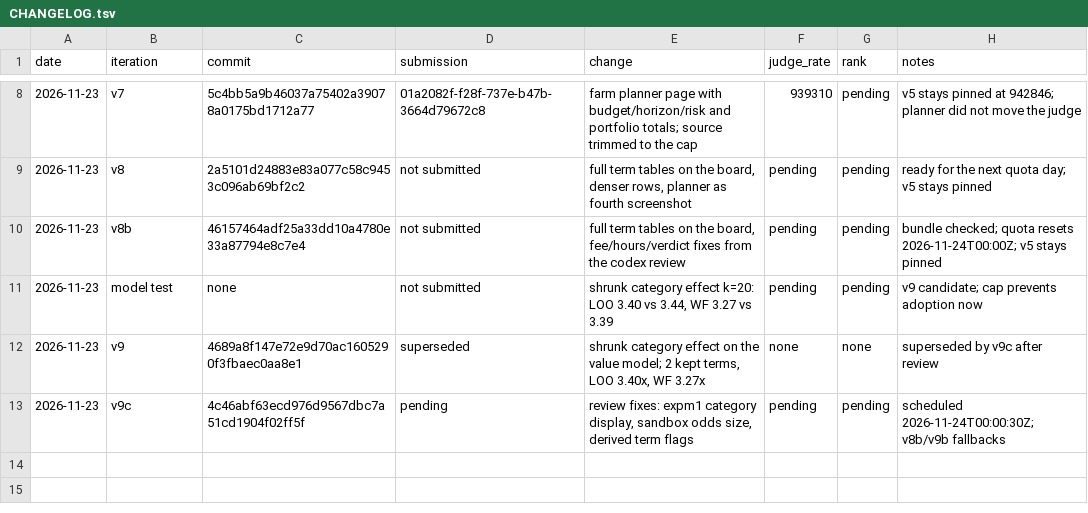
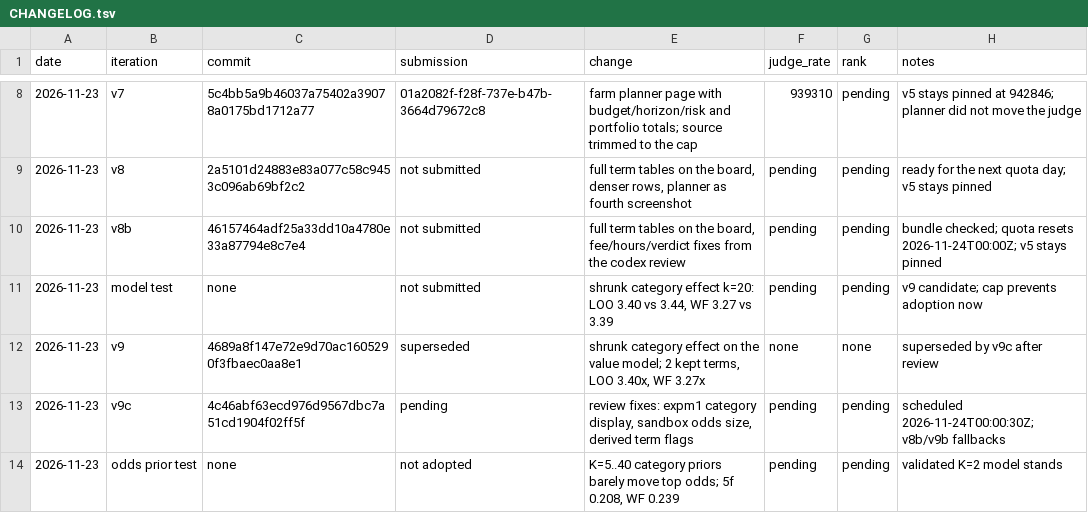
Before and after one commit to trolloks/trolloks-token-radar, a TSV file: CHANGELOG.tsv, drawn as a sheet; only a part is shown, gaps mark what is left out; the diff names each change by its address in the sheet, - before the commit and + after, or states it on an @@ line.

Commit message:
Record the odds-prior test and keep the validated model

```diff
--- a/CHANGELOG.tsv
+++ b/CHANGELOG.tsv
+row 14: 2026-11-23 | odds prior test | none | not adopted | K=5..40 category priors barely move top odds; 5f 0.208, WF 0.239 | pending | pending | validated K=2 model stands
```
Also changed, not shown: 1 other file.
